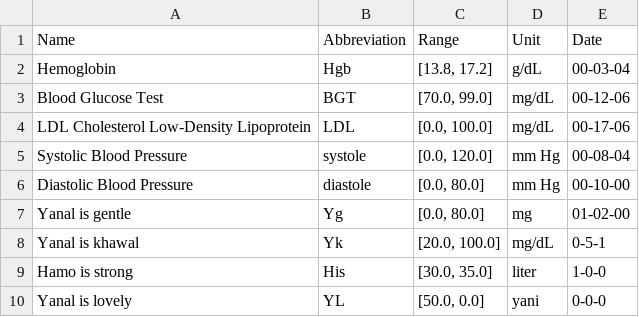
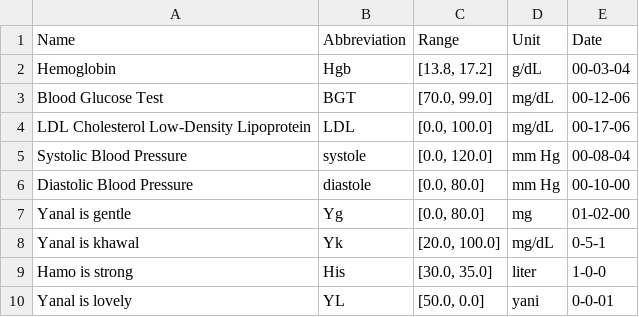
Before and after one commit to MohammadHamo912/ClinicalSystemUsingPython, a CSV file: medical_tests.csv, drawn as a sheet.

```diff
--- a/medical_tests.csv
+++ b/medical_tests.csv
@@ -9,2 +9,2 @@ Yanal is khawal,Yk,"[20.0, 100.0]",mg/dL,0-5-1
 Hamo is strong,His,"[30.0, 35.0]",liter,1-0-0
-Yanal is lovely,YL,"[50.0, 0.0]",yani,0-0-0
+Yanal is lovely,YL,"[50.0, 0.0]",yani,0-0-01
```
Also changed, not shown: medical_records.csv, 4 other files.
